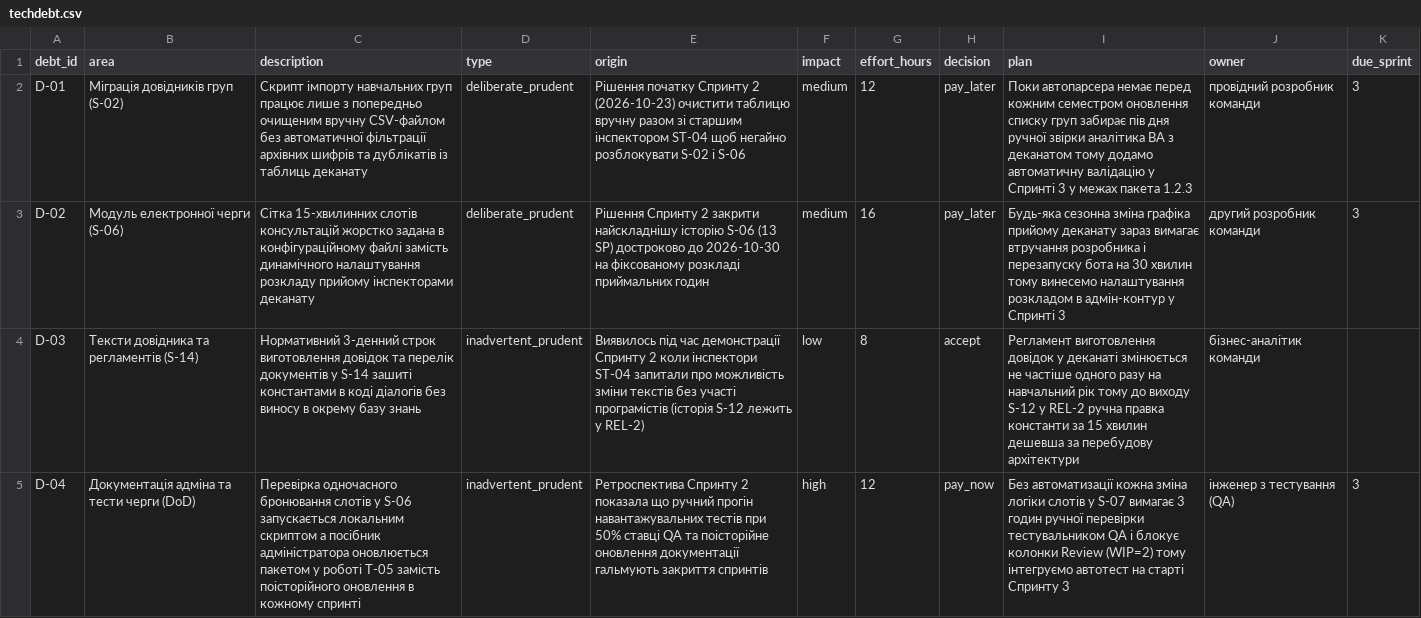
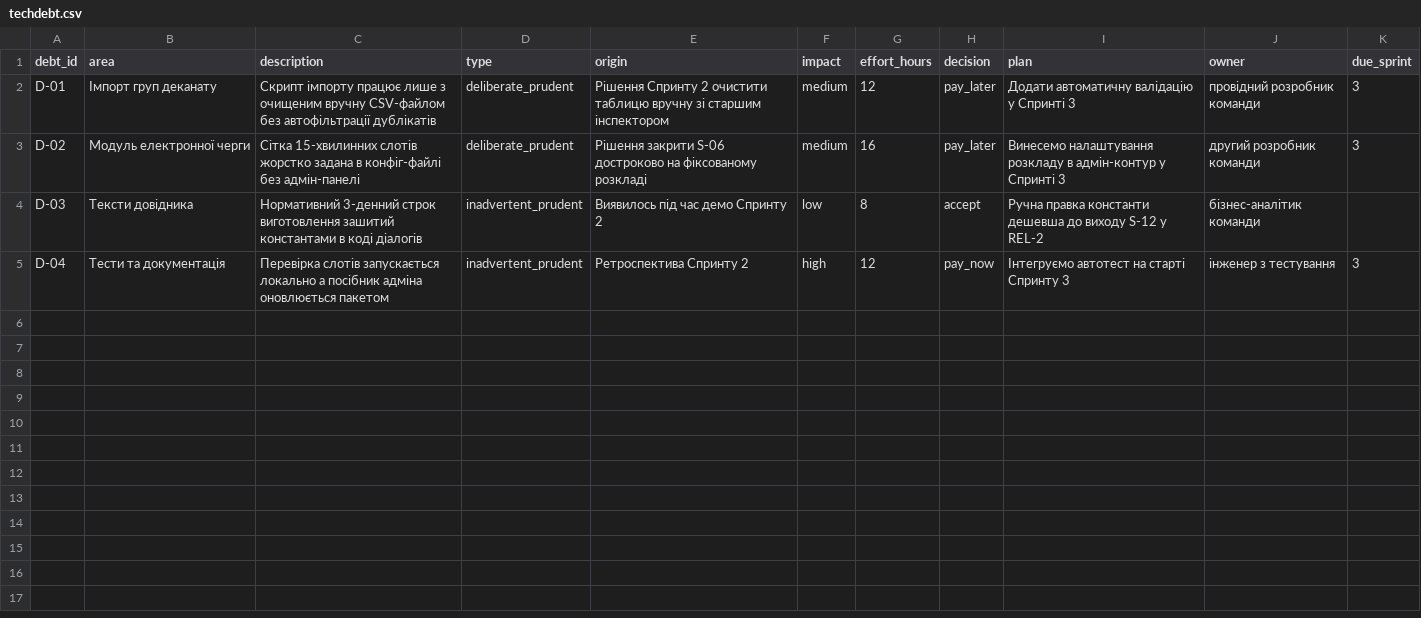
Before and after one commit to propop0/pm-2026-kn41-novachok, a CSV file: lr11_risks_quality/techdebt.csv, drawn as a sheet; the diff names each change by its address in the sheet, - before the commit and + after, or states it on an @@ line.

Commit message:
Update techdebt.csv with new entries and revisions

```diff
--- a/lr11_risks_quality/techdebt.csv
+++ b/lr11_risks_quality/techdebt.csv
-B2 (area): Міграція довідників груп (S-02)
+B2 (area): Імпорт груп деканату
-C2 (description): Скрипт імпорту навчальних груп працює лише з попередньо очищеним вручну CSV-файлом без автоматичної фільтрації архівних шифрів та дублікатів із таблиць деканату
+C2 (description): Скрипт імпорту працює лише з очищеним вручну CSV-файлом без автофільтрації дублікатів
-E2 (origin): Рішення початку Спринту 2 (2026-10-23) очистити таблицю вручну разом зі старшим інспектором ST-04 щоб негайно розблокувати S-02 і S-06
+E2 (origin): Рішення Спринту 2 очистити таблицю вручну зі старшим інспектором
-I2 (plan): Поки автопарсера немає перед кожним семестром оновлення списку груп забирає пів дня ручної звірки аналітика BA з деканатом тому додамо автоматичну валідацію у Спринті 3 у межах пакета 1.2.3
+I2 (plan): Додати автоматичну валідацію у Спринті 3
-B3 (area): Модуль електронної черги (S-06)
+B3 (area): Модуль електронної черги
-C3 (description): …15-хвилинних слотів консультацій жорстко задана в конфігураційному файлі замість динамічного налаштування розкладу прийому інспекторами деканату
+C3 (description): …15-хвилинних слотів жорстко задана в конфіг-файлі без адмін-панелі
-E3 (origin): Рішення Спринту 2 закрити найскладнішу історію S-06 (13 SP) достроково до 2026-10-30 на фіксованому розкладі приймальних годин
+E3 (origin): Рішення закрити S-06 достроково на фіксованому розкладі
-I3 (plan): Будь-яка сезонна зміна графіка прийому деканату зараз вимагає втручання розробника і перезапуску бота на 30 хвилин тому винесемо налаштування розкладом в адмін-контур…
+I3 (plan): Винесемо налаштування розкладу в адмін-контур…
-B4 (area): Тексти довідника та регламентів (S-14)
+B4 (area): Тексти довідника
-C4 (description): …строк виготовлення довідок та перелік документів у S-14 зашиті константами в коді діалогів без виносу в окрему базу знань
+C4 (description): …строк виготовлення зашитий константами в коді діалогів
-E4 (origin): …під час демонстрації Спринту 2 коли інспектори ST-04 запитали про можливість зміни текстів без участі програмістів (історія S-12 лежить у REL-2)
+E4 (origin): …під час демо Спринту 2
-I4 (plan): Регламент виготовлення довідок у деканаті змінюється не частіше одного разу на навчальний рік тому до виходу S-12 у REL-2 ручна правка константи за 15 хвилин дешевша за перебудову архітектури
+I4 (plan): Ручна правка константи дешевша до виходу S-12 у REL-2
-B5 (area): Документація адміна та тести черги (DoD)
+B5 (area): Тести та документація
-C5 (description): Перевірка одночасного бронювання слотів у S-06 запускається локальним скриптом а посібник адміністратора оновлюється пакетом у роботі T-05 замість поісторійного оновлення в кожному спринті
+C5 (description): Перевірка слотів запускається локально а посібник адміна оновлюється пакетом
-E5 (origin): …Спринту 2 показала що ручний прогін навантажувальних тестів при 50% ставці QA та поісторійне оновлення документації гальмують закриття спринтів
+E5 (origin): …Спринту 2
-I5 (plan): Без автоматизації кожна зміна логіки слотів у S-07 вимагає 3 годин ручної перевірки тестувальником QA і блокує колонки Review (WIP=2) тому інтегруємо автотест на…
+I5 (plan): Інтегруємо автотест на…
-J5 (owner): інженер з тестування (QA)
+J5 (owner): інженер з тестування
```
